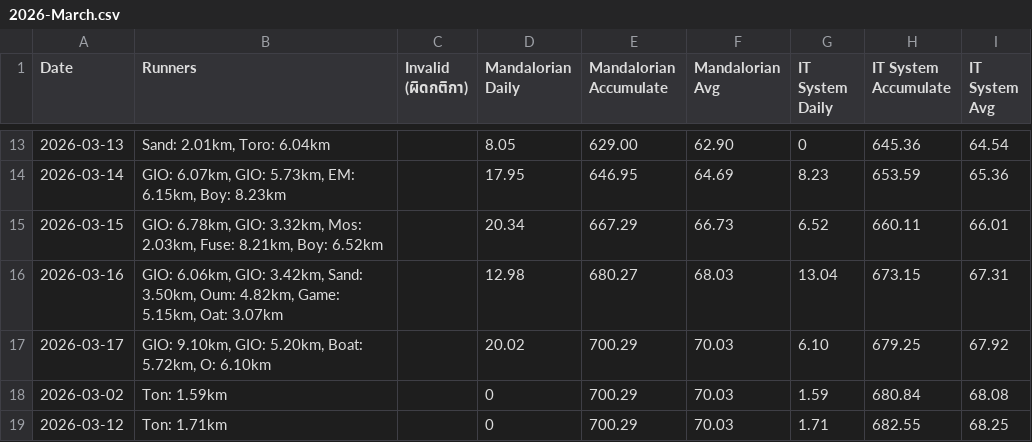
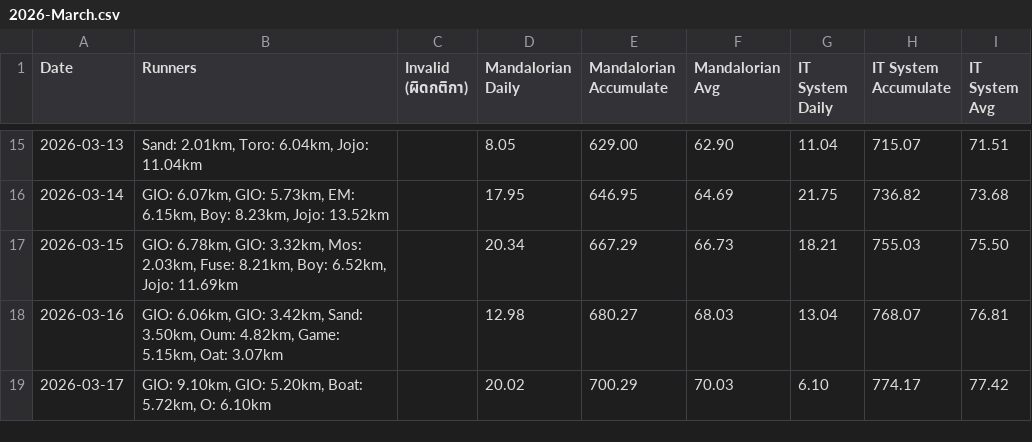
Before and after one commit to giornoadd/ntl-running-tournaments, a CSV file: results/2026-March.csv, drawn as a sheet; only a part is shown, gaps mark what is left out; the diff covers the shown part only.

Commit message:
add jojo in japan
Signed-off-by: giornoadd <giornos@gmail.com>

```diff
--- a/results/2026-March.csv
+++ b/results/2026-March.csv
@@ -13,7 +15,5 @@ Date,Runners,Invalid (ผิดกติกา),Mandalorian Daily,Mandalorian Ac
-2026-03-13,"Sand: 2.01km, Toro: 6.04km",,8.05,629.00,62.90,0,645.36,64.54
-2026-03-14,"GIO: 6.07km, GIO: 5.73km, EM: 6.15km, Boy: 8.23km",,17.95,646.95,64.69,8.23,653.59,65.36
-2026-03-15,"GIO: 6.78km, GIO: 3.32km, Mos: 2.03km, Fuse: 8.21km, Boy: 6.52km",,20.34,667.29,66.73,6.52,660.11,66.01
-2026-03-16,"GIO: 6.06km, GIO: 3.42km, Sand: 3.50km, Oum: 4.82km, Game: 5.15km, Oat: 3.07km",,12.98,680.27,68.03,13.04,673.15,67.31
-2026-03-17,"GIO: 9.10km, GIO: 5.20km, Boat: 5.72km, O: 6.10km",,20.02,700.29,70.03,6.10,679.25,67.92
-2026-03-02,Ton: 1.59km,,0,700.29,70.03,1.59,680.84,68.08
-2026-03-12,Ton: 1.71km,,0,700.29,70.03,1.71,682.55,68.25
+2026-03-13,"Sand: 2.01km, Toro: 6.04km, Jojo: 11.04km",,8.05,629.00,62.90,11.04,715.07,71.51
+2026-03-14,"GIO: 6.07km, GIO: 5.73km, EM: 6.15km, Boy: 8.23km, Jojo: 13.52km",,17.95,646.95,64.69,21.75,736.82,73.68
+2026-03-15,"GIO: 6.78km, GIO: 3.32km, Mos: 2.03km, Fuse: 8.21km, Boy: 6.52km, Jojo: 11.69km",,20.34,667.29,66.73,18.21,755.03,75.50
+2026-03-16,"GIO: 6.06km, GIO: 3.42km, Sand: 3.50km, Oum: 4.82km, Game: 5.15km, Oat: 3.07km",,12.98,680.27,68.03,13.04,768.07,76.81
+2026-03-17,"GIO: 9.10km, GIO: 5.20km, Boat: 5.72km, O: 6.10km",,20.02,700.29,70.03,6.10,774.17,77.42
```
Also changed, not shown: 2 added rows and 28 edited cells elsewhere in this file, 39 other files.
